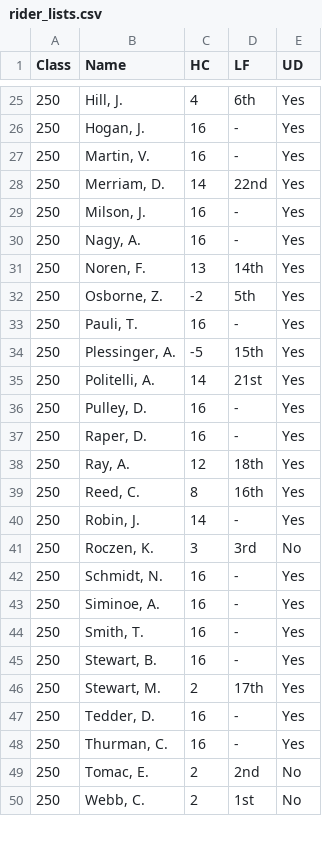
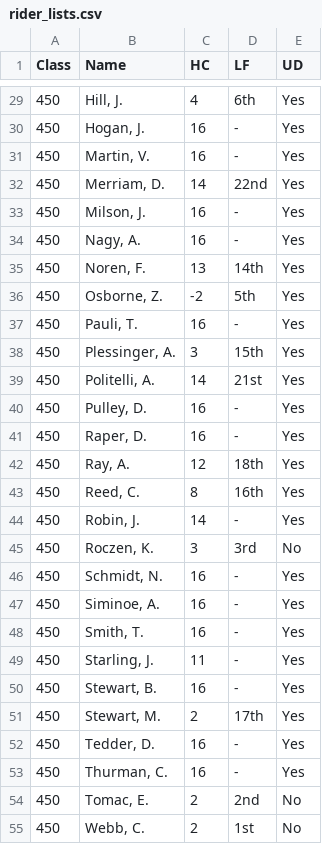
Before and after one commit to markwhat1/motoFantasy, a CSV file: rider_lists.csv, drawn as a sheet; only a part is shown, gaps mark what is left out; the diff covers the shown part only.

```diff
--- a/rider_lists.csv
+++ b/rider_lists.csv
@@ -25,26 +29,27 @@ Class,Name,HC,LF,UD
-250,"Hill, J.",4,6th,Yes
-250,"Hogan, J.",16,-,Yes
-250,"Martin, V.",16,-,Yes
-250,"Merriam, D.",14,22nd,Yes
-250,"Milson, J.",16,-,Yes
-250,"Nagy, A.",16,-,Yes
-250,"Noren, F.",13,14th,Yes
-250,"Osborne, Z.",-2,5th,Yes
-250,"Pauli, T.",16,-,Yes
-250,"Plessinger, A.",-5,15th,Yes
-250,"Politelli, A.",14,21st,Yes
-250,"Pulley, D.",16,-,Yes
-250,"Raper, D.",16,-,Yes
-250,"Ray, A.",12,18th,Yes
-250,"Reed, C.",8,16th,Yes
-250,"Robin, J.",14,-,Yes
-250,"Roczen, K.",3,3rd,No
-250,"Schmidt, N.",16,-,Yes
-250,"Siminoe, A.",16,-,Yes
-250,"Smith, T.",16,-,Yes
-250,"Stewart, B.",16,-,Yes
-250,"Stewart, M.",2,17th,Yes
-250,"Tedder, D.",16,-,Yes
-250,"Thurman, C.",16,-,Yes
-250,"Tomac, E.",2,2nd,No
-250,"Webb, C.",2,1st,No
+450,"Hill, J.",4,6th,Yes
+450,"Hogan, J.",16,-,Yes
+450,"Martin, V.",16,-,Yes
+450,"Merriam, D.",14,22nd,Yes
+450,"Milson, J.",16,-,Yes
+450,"Nagy, A.",16,-,Yes
+450,"Noren, F.",13,14th,Yes
+450,"Osborne, Z.",-2,5th,Yes
+450,"Pauli, T.",16,-,Yes
+450,"Plessinger, A.",3,15th,Yes
+450,"Politelli, A.",14,21st,Yes
+450,"Pulley, D.",16,-,Yes
+450,"Raper, D.",16,-,Yes
+450,"Ray, A.",12,18th,Yes
+450,"Reed, C.",8,16th,Yes
+450,"Robin, J.",14,-,Yes
+450,"Roczen, K.",3,3rd,No
+450,"Schmidt, N.",16,-,Yes
+450,"Siminoe, A.",16,-,Yes
+450,"Smith, T.",16,-,Yes
+450,"Starling, J.",11,-,Yes
+450,"Stewart, B.",16,-,Yes
+450,"Stewart, M.",2,17th,Yes
+450,"Tedder, D.",16,-,Yes
+450,"Thurman, C.",16,-,Yes
+450,"Tomac, E.",2,2nd,No
+450,"Webb, C.",2,1st,No
```
Also changed, not shown: 16 added rows and 69 edited cells elsewhere in this file, 3 other files.
